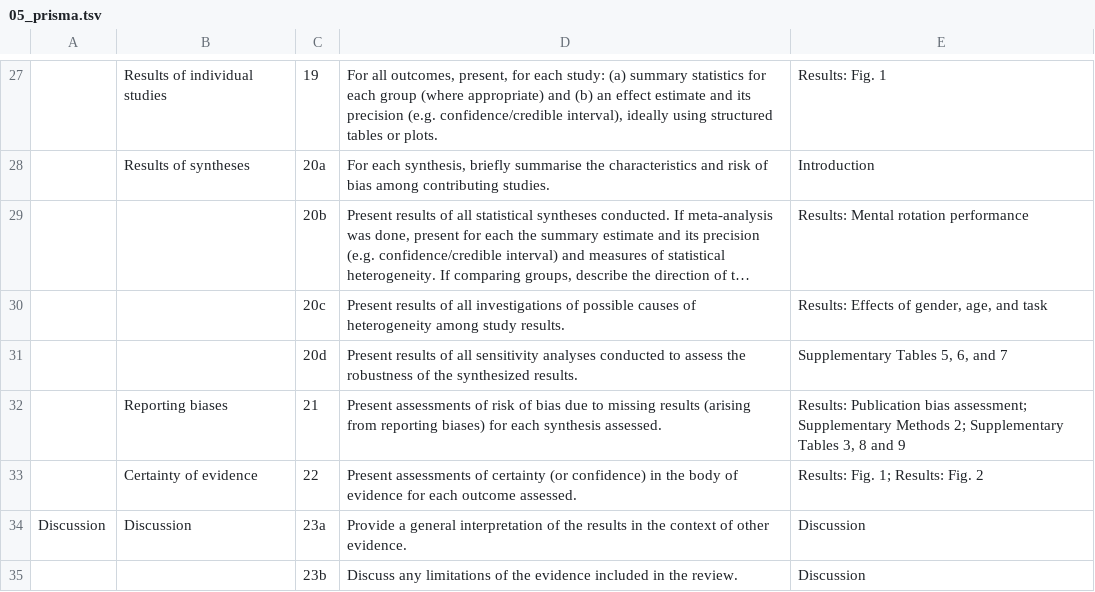
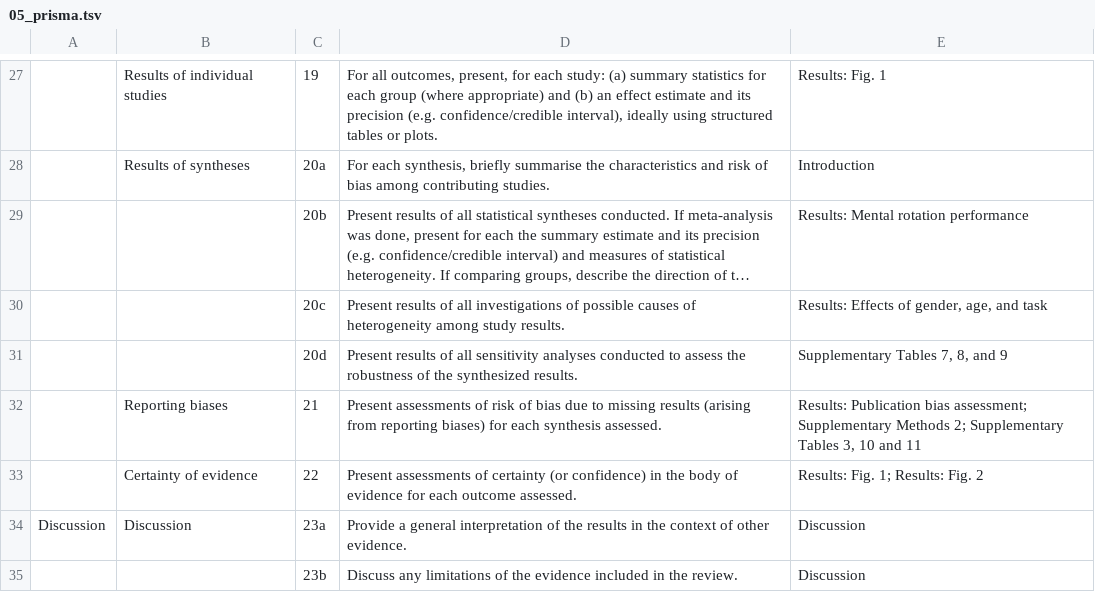
Before and after one commit to SkeideLab/meta_rotation, a TSV file: data/05_prisma.tsv, drawn as a sheet; only a part is shown, gaps mark what is left out; long unchanged cells end in …; the diff names each change by its address in the sheet, - before the commit and + after, or states it on an @@ line.

```diff
--- a/data/05_prisma.tsv
+++ b/data/05_prisma.tsv
-E31: Supplementary Tables 5, 6, and 7
+E31: Supplementary Tables 7, 8, and 9
-E32: …Tables 3, 8 and 9
+E32: …Tables 3, 10 and 11
```
Also changed, not shown: 2 other files.
